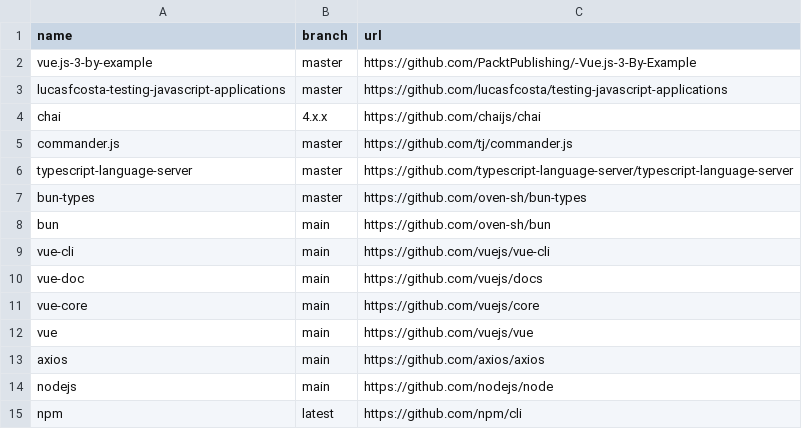
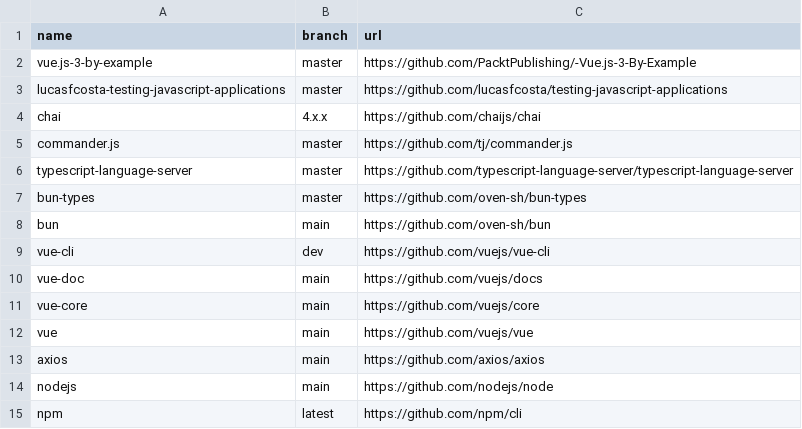
Before and after one commit to easbarba/lar, a CSV file: .config/qas/javascript.csv, drawn as a sheet.

Commit message:
qas/js: vue-cli on dev branch

```diff
--- a/.config/qas/javascript.csv
+++ b/.config/qas/javascript.csv
@@ -8,3 +8,3 @@ bun-types,master,https://github.com/oven-sh/bun-types
 bun,main,https://github.com/oven-sh/bun
-vue-cli,main,https://github.com/vuejs/vue-cli
+vue-cli,dev,https://github.com/vuejs/vue-cli
 vue-doc,main,https://github.com/vuejs/docs
```
